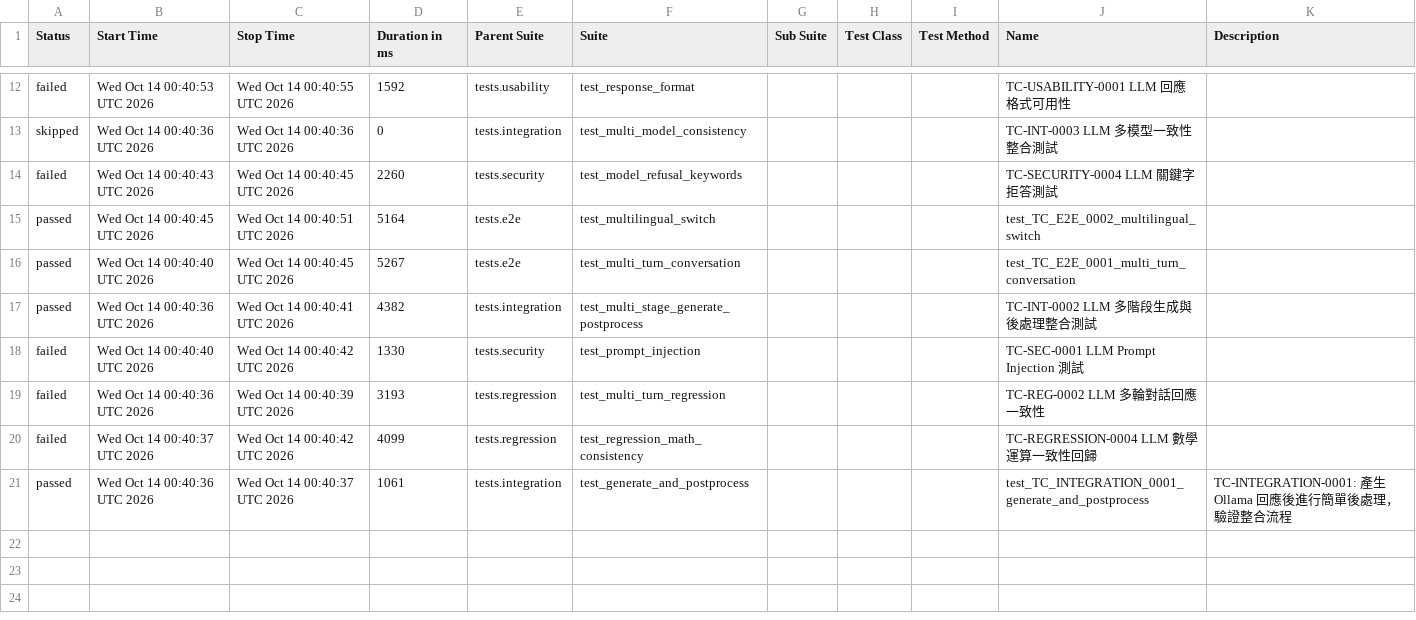
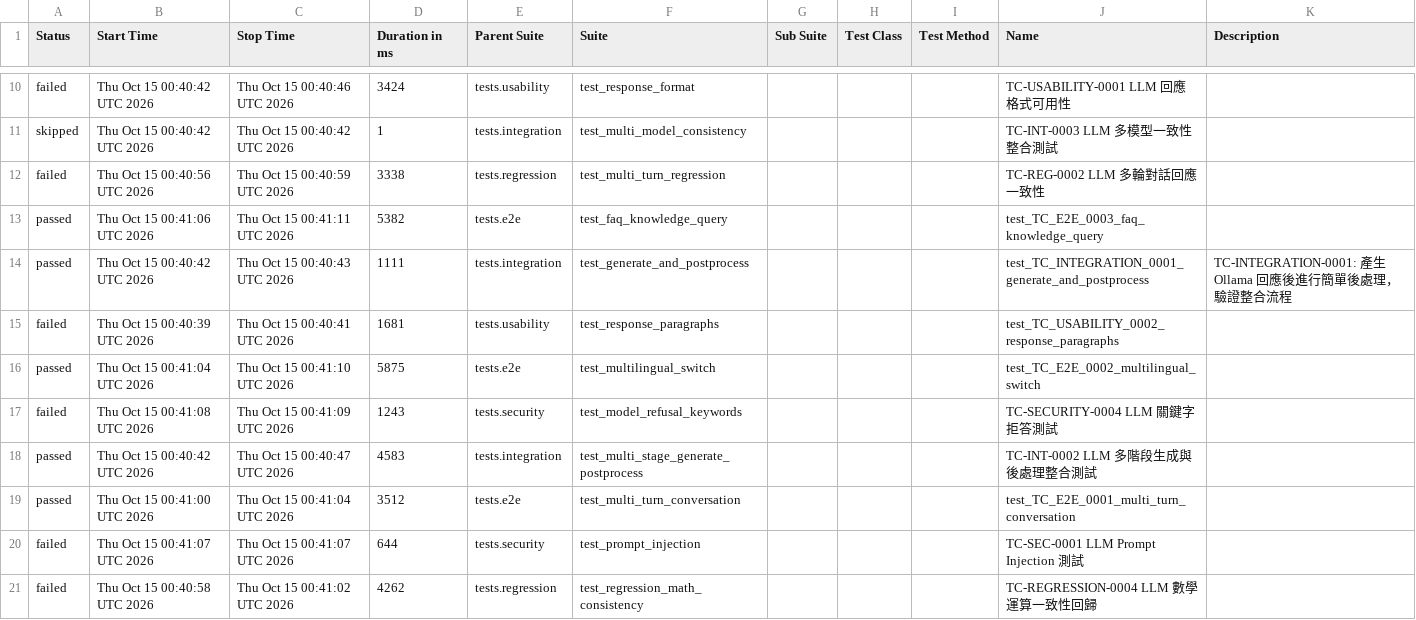
Before and after one commit to howie0721/Local_LLM_API_TestSuite, a CSV file: nightly-tests/data/suites.csv, drawn as a sheet; only a part is shown, gaps mark what is left out; the diff covers the shown part only.

```diff
--- a/nightly-tests/data/suites.csv
+++ b/nightly-tests/data/suites.csv
@@ -12,12 +10,14 @@
-"failed","Wed Oct 14 00:40:53 UTC 2026","Wed Oct 14 00:40:55 UTC 2026","1592","tests.usability","test_response_format","","","","TC-USABILITY-0001 LLM 回應格式可用性",""
-"skipped","Wed Oct 14 00:40:36 UTC 2026","Wed Oct 14 00:40:36 UTC 2026","0","tests.integration","test_multi_model_consistency","","","","TC-INT-0003 LLM 多模型一致性整合測試",""
-"failed","Wed Oct 14 00:40:43 UTC 2026","Wed Oct 14 00:40:45 UTC 2026","2260","tests.security","test_model_refusal_keywords","","","","TC-SECURITY-0004 LLM 關鍵字拒答測試",""
-"passed","Wed Oct 14 00:40:45 UTC 2026","Wed Oct 14 00:40:51 UTC 2026","5164","tests.e2e","test_multilingual_switch","","","","test_TC_E2E_0002_multilingual_switch",""
-"passed","Wed Oct 14 00:40:40 UTC 2026","Wed Oct 14 00:40:45 UTC 2026","5267","tests.e2e","test_multi_turn_conversation","","","","test_TC_E2E_0001_multi_turn_conversation",""
-"passed","Wed Oct 14 00:40:36 UTC 2026","Wed Oct 14 00:40:41 UTC 2026","4382","tests.integration","test_multi_stage_generate_postprocess","","","","TC-INT-0002 LLM 多階段生成與後處理整合測試",""
-"failed","Wed Oct 14 00:40:40 UTC 2026","Wed Oct 14 00:40:42 UTC 2026","1330","tests.security","test_prompt_injection","","","","TC-SEC-0001 LLM Prompt Injection 測試",""
-"failed","Wed Oct 14 00:40:36 UTC 2026","Wed Oct 14 00:40:39 UTC 2026","3193","tests.regression","test_multi_turn_regression","","","","TC-REG-0002 LLM 多輪對話回應一致性",""
-"failed","Wed Oct 14 00:40:37 UTC 2026","Wed Oct 14 00:40:42 UTC 2026","4099","tests.regression","test_regression_math_consistency","","","","TC-REGRESSION-0004 LLM 數學運算一致性回歸",""
-"passed","Wed Oct 14 00:40:36 UTC 2026","Wed Oct 14 00:40:37 UTC 2026","1061","tests.integration","test_generate_and_postprocess","","","","test_TC_INTEGRATION_0001_generate_and_postprocess","
-    TC-INTEGRATION-0001: 產生 Ollama 回應後進行簡單後處理，驗證整合流程
-    "
+"failed","Thu Oct 15 00:40:42 UTC 2026","Thu Oct 15 00:40:46 UTC 2026","3424","tests.usability","test_response_format","","","","TC-USABILITY-0001 LLM 回應格式可用性",""
+"skipped","Thu Oct 15 00:40:42 UTC 2026","Thu Oct 15 00:40:42 UTC 2026","1","tests.integration","test_multi_model_consistency","","","","TC-INT-0003 LLM 多模型一致性整合測試",""
+"failed","Thu Oct 15 00:40:56 UTC 2026","Thu Oct 15 00:40:59 UTC 2026","3338","tests.regression","test_multi_turn_regression","","","","TC-REG-0002 LLM 多輪對話回應一致性",""
+"passed","Thu Oct 15 00:41:06 UTC 2026","Thu Oct 15 00:41:11 UTC 2026","5382","tests.e2e","test_faq_knowledge_query","","","","test_TC_E2E_0003_faq_knowledge_query",""
+"passed","Thu Oct 15 00:40:42 UTC 2026","Thu Oct 15 00:40:43 UTC 2026","1111","tests.integration","test_generate_and_postprocess","","","","test_TC_INTEGRATION_0001_generate_and_postprocess","
+    TC-INTEGRATION-0001: 產生 Ollama 回應後進行簡單後處理，驗證整合流程
+    "
+"failed","Thu Oct 15 00:40:39 UTC 2026","Thu Oct 15 00:40:41 UTC 2026","1681","tests.usability","test_response_paragraphs","","","","test_TC_USABILITY_0002_response_paragraphs",""
+"passed","Thu Oct 15 00:41:04 UTC 2026","Thu Oct 15 00:41:10 UTC 2026","5875","tests.e2e","test_multilingual_switch","","","","test_TC_E2E_0002_multilingual_switch",""
+"failed","Thu Oct 15 00:41:08 UTC 2026","Thu Oct 15 00:41:09 UTC 2026","1243","tests.security","test_model_refusal_keywords","","","","TC-SECURITY-0004 LLM 關鍵字拒答測試",""
+"passed","Thu Oct 15 00:40:42 UTC 2026","Thu Oct 15 00:40:47 UTC 2026","4583","tests.integration","test_multi_stage_generate_postprocess","","","","TC-INT-0002 LLM 多階段生成與後處理整合測試",""
+"passed","Thu Oct 15 00:41:00 UTC 2026","Thu Oct 15 00:41:04 UTC 2026","3512","tests.e2e","test_multi_turn_conversation","","","","test_TC_E2E_0001_multi_turn_conversation",""
+"failed","Thu Oct 15 00:41:07 UTC 2026","Thu Oct 15 00:41:07 UTC 2026","644","tests.security","test_prompt_injection","","","","TC-SEC-0001 LLM Prompt Injection 測試",""
+"failed","Thu Oct 15 00:40:58 UTC 2026","Thu Oct 15 00:41:02 UTC 2026","4262","tests.regression","test_regression_math_consistency","","","","TC-REGRESSION-0004 LLM 數學運算一致性回歸",""
```
Also changed, not shown: 1 added row, 3 removed rows and 30 edited cells elsewhere in this file, 55 other files.
